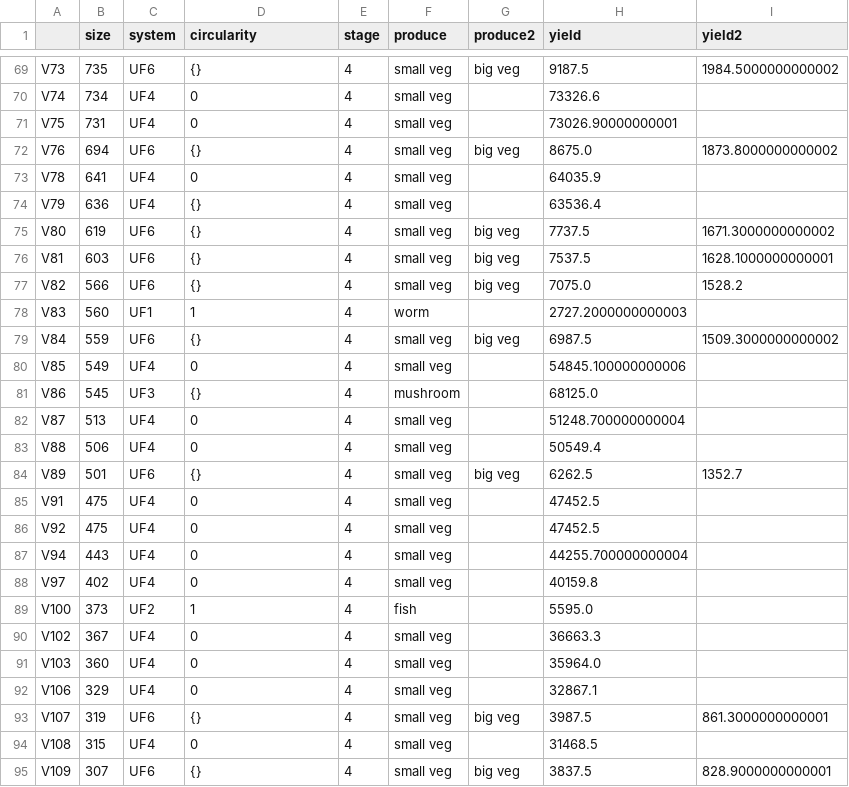
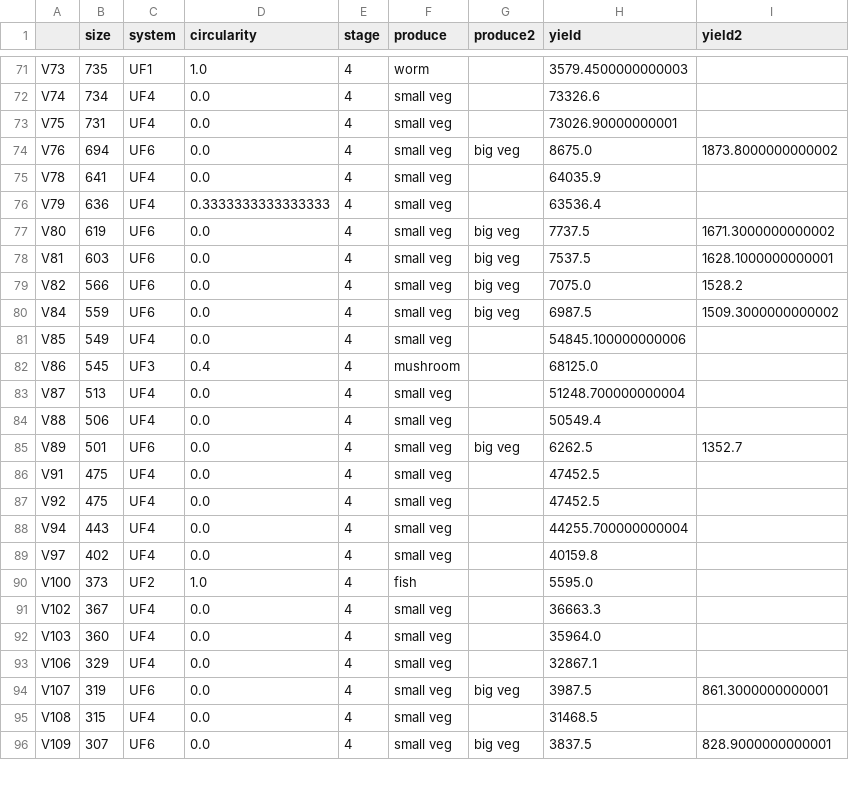
Before and after one commit to erengozdeanil/UF-DecisionMaker, a CSV file: TU space system yield.csv, drawn as a sheet; only a part is shown, gaps mark what is left out; removed rows and columns are numbered as before the commit, all else as after; the diff covers the shown part only; the diff names each change by its address in the sheet, - before the commit and + after, or states it on an @@ line.

```diff
--- a/TU space system yield.csv
+++ b/TU space system yield.csv
-C71 (system): UF6
+C71 (system): UF1
-D71 (circularity): {}
+D71 (circularity): 1.0
-F71 (produce): small veg
+F71 (produce): worm
-G71 (produce2): big veg
+G71 (produce2): (empty)
-H71 (yield): 9187.5
+H71 (yield): 3579.4500000000003
-I71 (yield2): 1984.5000000000002
+I71 (yield2): (empty)
-D72:D73 (circularity): 0
+D72:D73 (circularity): 0.0
-D74 (circularity): {}
+D74 (circularity): 0.0
-D75 (circularity): 0
+D75 (circularity): 0.0
-D76 (circularity): {}
+D76 (circularity): 0.3333333333333333
-D77:D79 (circularity): {}
+D77:D79 (circularity): 0.0
-row 78: V83 | 560 | UF1 | 1 | 4 | worm |  | 2727.2000000000003
-D80 (circularity): {}
+D80 (circularity): 0.0
-D81 (circularity): 0
+D81 (circularity): 0.0
-D82 (circularity): {}
+D82 (circularity): 0.4
-D83:D84 (circularity): 0
+D83:D84 (circularity): 0.0
-D85 (circularity): {}
+D85 (circularity): 0.0
-D86:D89 (circularity): 0
+D86:D89 (circularity): 0.0
-D90 (circularity): 1
+D90 (circularity): 1.0
-D91:D93 (circularity): 0
+D91:D93 (circularity): 0.0
-D94 (circularity): {}
+D94 (circularity): 0.0
-D95 (circularity): 0
+D95 (circularity): 0.0
-D96 (circularity): {}
+D96 (circularity): 0.0
```
Also changed, not shown: 2 added rows and 93 edited cells elsewhere in this file, 4 other files.
